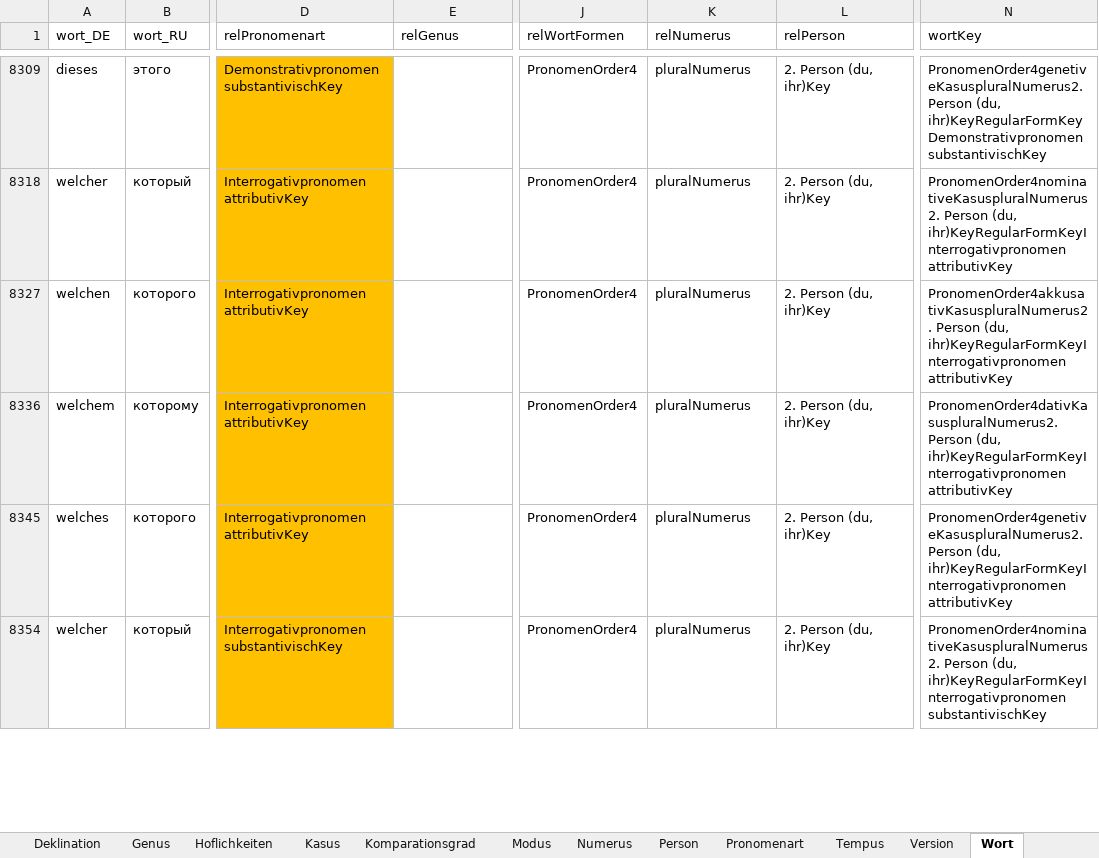
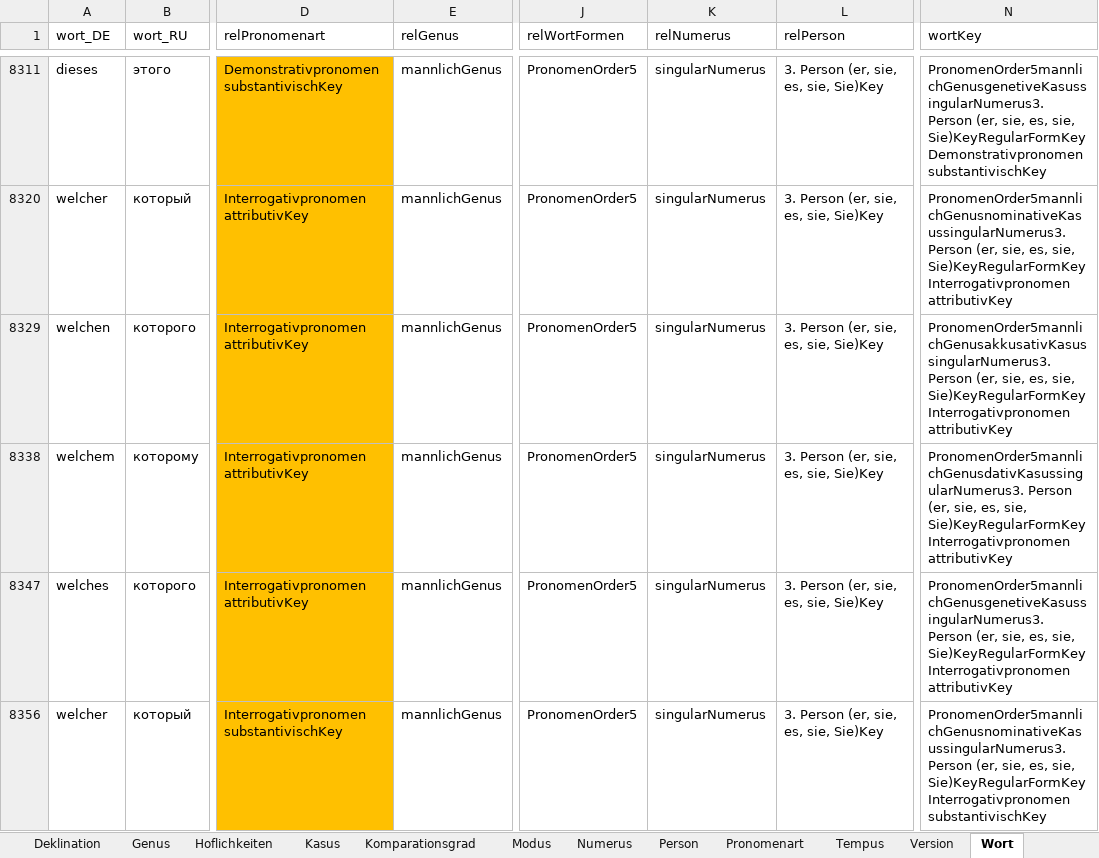
Before and after one commit to AdvancedResearches/AutoLehrer, an Excel workbook: Presets preparation/Presets-RU.xlsx, sheet Wort, drawn as a sheet; only a part is shown, gaps mark what is left out; values as stored, in another font and other column widths than the file's, no borders; table styles not drawn; addresses are those after the commit; the diff covers the shown part only; the diff names each change by its address in the sheet, - before the commit and + after, or states it on an @@ line.

Commit message:
1.0.5.0: addind pronomens - 6 - keep working on excel

```diff
--- a/Presets preparation/Presets-RU.xlsx (sheet Wort)
+++ b/Presets preparation/Presets-RU.xlsx (sheet Wort)
-E8311 (relGenus): (empty)
+E8311 (relGenus): mannlichGenus
-J8311 (relWortFormen): PronomenOrder4
+J8311 (relWortFormen): PronomenOrder5
-K8311 (relNumerus): pluralNumerus
+K8311 (relNumerus): singularNumerus
-L8311 (relPerson): 2. Person (du, ihr)Key
+L8311 (relPerson): 3. Person (er, sie, es, sie, Sie)Key
-N8311 (wortKey): PronomenOrder4genetiveKasuspluralNumerus2. Person (du, ihr)KeyRegularFormKeyDemonstrativpronomen substantivischKey
+N8311 (wortKey): PronomenOrder5mannlichGenusgenetiveKasussingularNumerus3. Person (er, sie, es, sie, Sie)KeyRegularFormKeyDemonstrativpronomen substantivischKey
-E8320 (relGenus): (empty)
+E8320 (relGenus): mannlichGenus
-J8320 (relWortFormen): PronomenOrder4
+J8320 (relWortFormen): PronomenOrder5
-K8320 (relNumerus): pluralNumerus
+K8320 (relNumerus): singularNumerus
-L8320 (relPerson): 2. Person (du, ihr)Key
+L8320 (relPerson): 3. Person (er, sie, es, sie, Sie)Key
-N8320 (wortKey): PronomenOrder4nominativeKasuspluralNumerus2. Person (du, ihr)KeyRegularFormKeyInterrogativpronomen attributivKey
+N8320 (wortKey): PronomenOrder5mannlichGenusnominativeKasussingularNumerus3. Person (er, sie, es, sie, Sie)KeyRegularFormKeyInterrogativpronomen attributivKey
-E8329 (relGenus): (empty)
+E8329 (relGenus): mannlichGenus
-J8329 (relWortFormen): PronomenOrder4
+J8329 (relWortFormen): PronomenOrder5
-K8329 (relNumerus): pluralNumerus
+K8329 (relNumerus): singularNumerus
-L8329 (relPerson): 2. Person (du, ihr)Key
+L8329 (relPerson): 3. Person (er, sie, es, sie, Sie)Key
-N8329 (wortKey): PronomenOrder4akkusativKasuspluralNumerus2. Person (du, ihr)KeyRegularFormKeyInterrogativpronomen attributivKey
+N8329 (wortKey): PronomenOrder5mannlichGenusakkusativKasussingularNumerus3. Person (er, sie, es, sie, Sie)KeyRegularFormKeyInterrogativpronomen attributivKey
-E8338 (relGenus): (empty)
+E8338 (relGenus): mannlichGenus
-J8338 (relWortFormen): PronomenOrder4
+J8338 (relWortFormen): PronomenOrder5
-K8338 (relNumerus): pluralNumerus
+K8338 (relNumerus): singularNumerus
-L8338 (relPerson): 2. Person (du, ihr)Key
+L8338 (relPerson): 3. Person (er, sie, es, sie, Sie)Key
-N8338 (wortKey): PronomenOrder4dativKasuspluralNumerus2. Person (du, ihr)KeyRegularFormKeyInterrogativpronomen attributivKey
+N8338 (wortKey): PronomenOrder5mannlichGenusdativKasussingularNumerus3. Person (er, sie, es, sie, Sie)KeyRegularFormKeyInterrogativpronomen attributivKey
-E8347 (relGenus): (empty)
+E8347 (relGenus): mannlichGenus
-J8347 (relWortFormen): PronomenOrder4
+J8347 (relWortFormen): PronomenOrder5
-K8347 (relNumerus): pluralNumerus
+K8347 (relNumerus): singularNumerus
-L8347 (relPerson): 2. Person (du, ihr)Key
+L8347 (relPerson): 3. Person (er, sie, es, sie, Sie)Key
-N8347 (wortKey): PronomenOrder4genetiveKasuspluralNumerus2. Person (du, ihr)KeyRegularFormKeyInterrogativpronomen attributivKey
+N8347 (wortKey): PronomenOrder5mannlichGenusgenetiveKasussingularNumerus3. Person (er, sie, es, sie, Sie)KeyRegularFormKeyInterrogativpronomen attributivKey
-E8356 (relGenus): (empty)
+E8356 (relGenus): mannlichGenus
-J8356 (relWortFormen): PronomenOrder4
+J8356 (relWortFormen): PronomenOrder5
-K8356 (relNumerus): pluralNumerus
+K8356 (relNumerus): singularNumerus
-L8356 (relPerson): 2. Person (du, ihr)Key
+L8356 (relPerson): 3. Person (er, sie, es, sie, Sie)Key
-N8356 (wortKey): PronomenOrder4nominativeKasuspluralNumerus2. Person (du, ihr)KeyRegularFormKeyInterrogativpronomen substantivischKey
+N8356 (wortKey): PronomenOrder5mannlichGenusnominativeKasussingularNumerus3. Person (er, sie, es, sie, Sie)KeyRegularFormKeyInterrogativpronomen substantivischKey
```
Also changed, not shown: 23 added rows, 25 hidden or unhidden rows and 243 edited cells elsewhere in this sheet.
